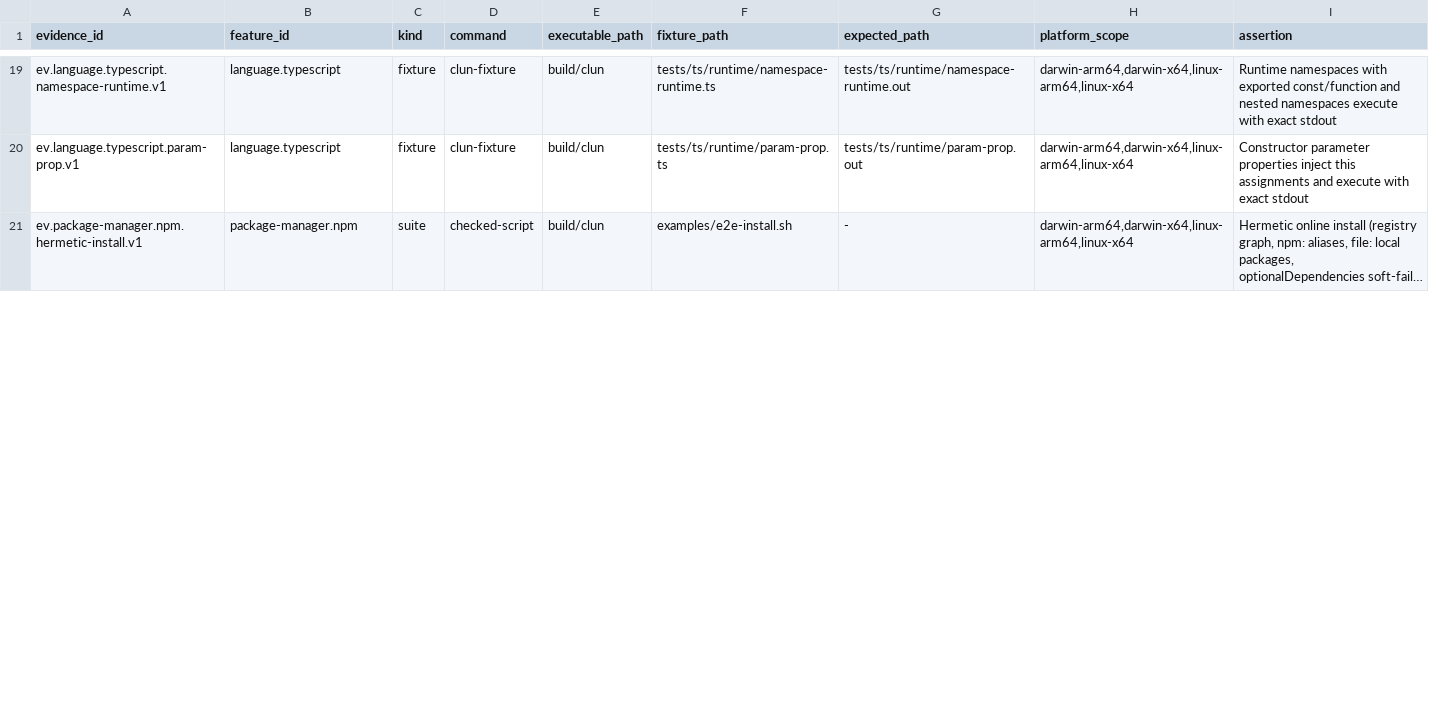
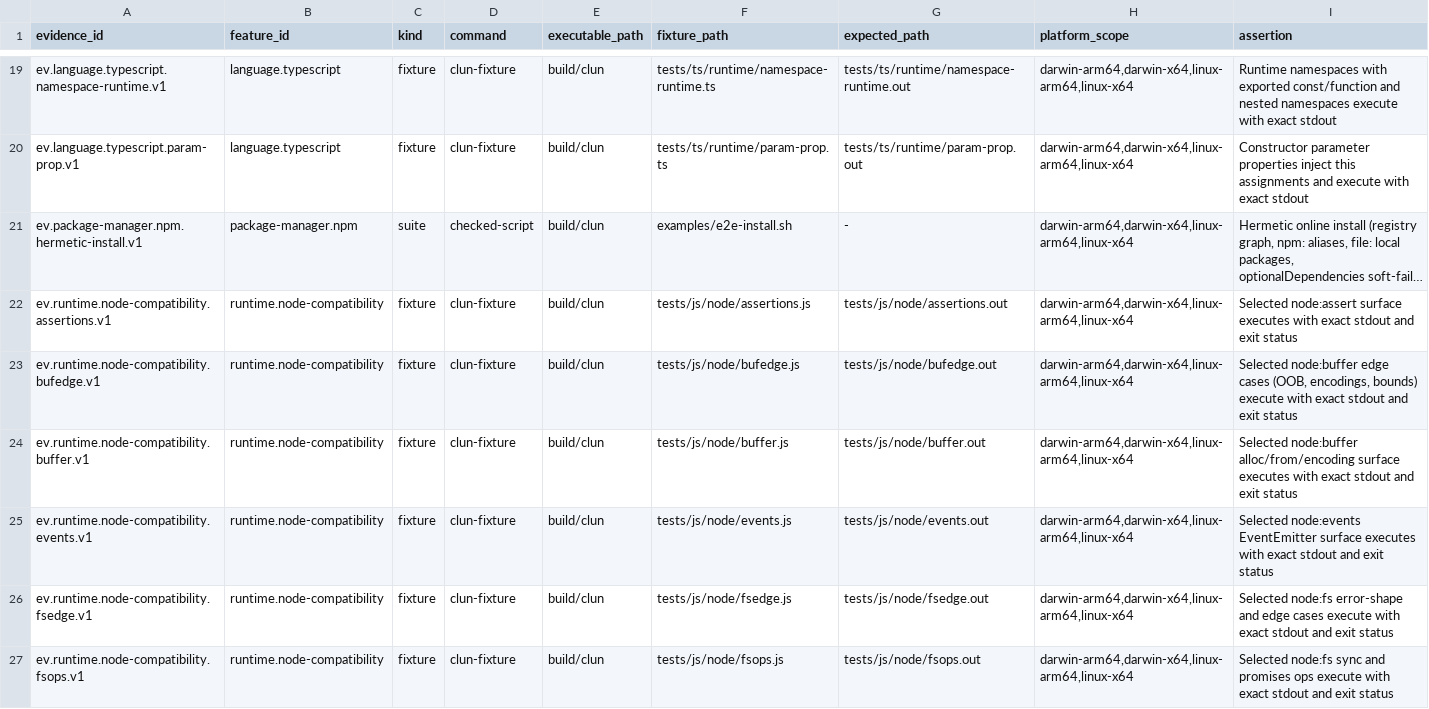
Before and after one commit to theesfeld/clun, a TSV file: compat/evidence.tsv, drawn as a sheet; only a part is shown, gaps mark what is left out; long unchanged cells end in …; the diff covers the shown part only; the diff names each change by its address in the sheet, - before the commit and + after, or states it on an @@ line.

Commit message:
feat(node): runtime.node-compatibility Partial→Yes selected surface (#176)
Complete the frozen pure-CL Node surface ledger claim for path
(posix+win32), fs, url, buffer, events, assert, util, timers(/promises),
querystring, os, process globals, and crypto helpers. Eleven shipped-binary
evidence fixtures, four-target supported platforms, clun_state=Yes with
honest bounds (not full Node/V8 parity). Stages 0.1.0-dev.45 after master
npm Yes 0.1.0-dev.44.

Closes #132

```diff
--- a/compat/evidence.tsv
+++ b/compat/evidence.tsv
+row 22: ev.runtime.node-compatibility.assertions.v1 | runtime.node-compatibility | fixture | clun-fixture | build/clun | tests/js/node/assertions.js | tests/js/node/assertions.out | darwin-arm64,darwin-x64,linux-arm64,linux-x64 | Selected node:assert surface executes with exact stdout and exit status
+row 23: ev.runtime.node-compatibility.bufedge.v1 | runtime.node-compatibility | fixture | clun-fixture | build/clun | tests/js/node/bufedge.js | tests/js/node/bufedge.out | darwin-arm64,darwin-x64,linux-arm64,linux-x64 | Selected node:buffer edge cases (OOB, encodings, bounds) execute with exact stdout and exit status
+row 24: ev.runtime.node-compatibility.buffer.v1 | runtime.node-compatibility | fixture | clun-fixture | build/clun | tests/js/node/buffer.js | tests/js/node/buffer.out | darwin-arm64,darwin-x64,linux-arm64,linux-x64 | Selected node:buffer alloc/from/encoding surface executes with exact stdout and exit status
+row 25: ev.runtime.node-compatibility.events.v1 | runtime.node-compatibility | fixture | clun-fixture | build/clun | tests/js/node/events.js | tests/js/node/events.out | darwin-arm64,darwin-x64,linux-arm64,linux-x64 | Selected node:events EventEmitter surface executes with exact stdout and exit status
+row 26: ev.runtime.node-compatibility.fsedge.v1 | runtime.node-compatibility | fixture | clun-fixture | build/clun | tests/js/node/fsedge.js | tests/js/node/fsedge.out | darwin-arm64,darwin-x64,linux-arm64,linux-x64 | Selected node:fs error-shape and edge cases execute with exact stdout and exit status
+row 27: ev.runtime.node-compatibility.fsops.v1 | runtime.node-compatibility | fixture | clun-fixture | build/clun | tests/js/node/fsops.js | tests/js/node/fsops.out | darwin-arm64,darwin-x64,linux-arm64,linux-x64 | Selected node:fs sync and promises ops execute with exact stdout and exit status
```
Also changed, not shown: 4 added rows and 1 edited cell elsewhere in this file, compat/features.tsv, compat/platforms.tsv, 14 other files.
